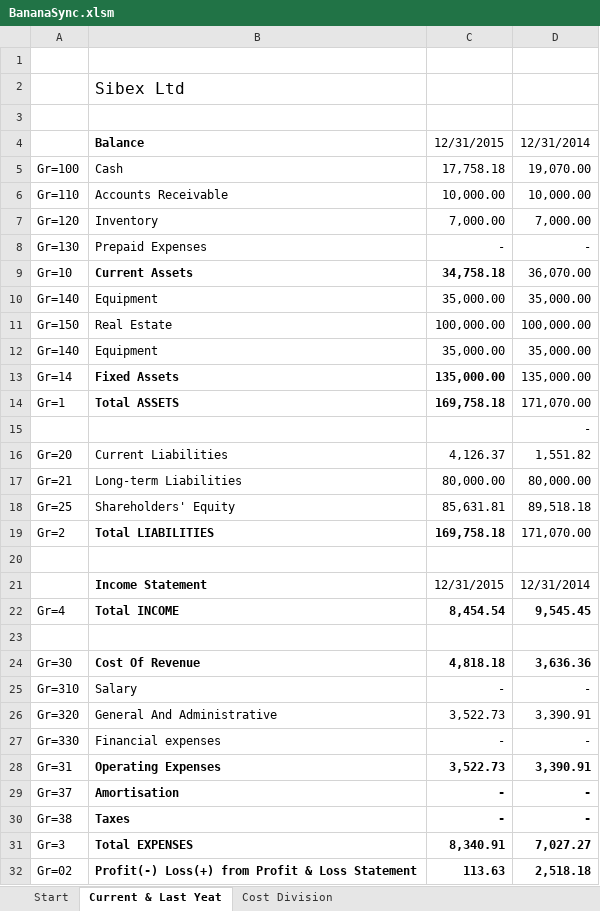
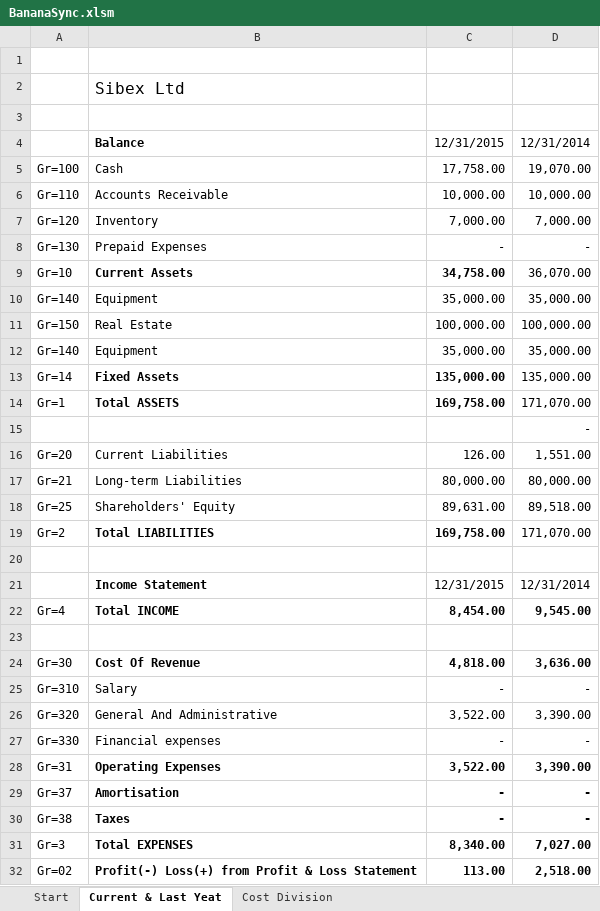
Before and after one commit to BananaAccounting/General, an Excel workbook: ExcelFunctions/BananaSync.xlsm, sheet Current & Last Yeat, drawn as a sheet; values as stored, in another font and other column widths than the file's, no borders; the diff names each change by its address in the sheet, - before the commit and + after, or states it on an @@ line.

```diff
--- a/ExcelFunctions/BananaSync.xlsm (sheet Current & Last Yeat)
+++ b/ExcelFunctions/BananaSync.xlsm (sheet Current & Last Yeat)
-C5: 17,758.18
+C5: 17,758.00
-C9: 34,758.18
+C9: 34,758.00
-C14: 169,758.18
+C14: 169,758.00
-C16: 4,126.37
+C16: 126.00
-D16: 1,551.82
+D16: 1,551.00
-C18: 85,631.81
+C18: 89,631.00
-D18: 89,518.18
+D18: 89,518.00
-C19: 169,758.18
+C19: 169,758.00
-C22: 8,454.54
+C22: 8,454.00
-D22: 9,545.45
+D22: 9,545.00
-C24: 4,818.18
+C24: 4,818.00
-D24: 3,636.36
+D24: 3,636.00
-C26: 3,522.73
+C26: 3,522.00
-D26: 3,390.91
+D26: 3,390.00
-C28: 3,522.73
+C28: 3,522.00
-D28: 3,390.91
+D28: 3,390.00
-C31: 8,340.91
+C31: 8,340.00
-D31: 7,027.27
+D31: 7,027.00
-C32: 113.63
+C32: 113.00
-D32: 2,518.18
+D32: 2,518.00
```
Also changed, not shown: sheet Cost Division, sheet Start, charts or pictures, ExcelFunctions/BananaSyncUseAll.xlsm, 2 other files.
